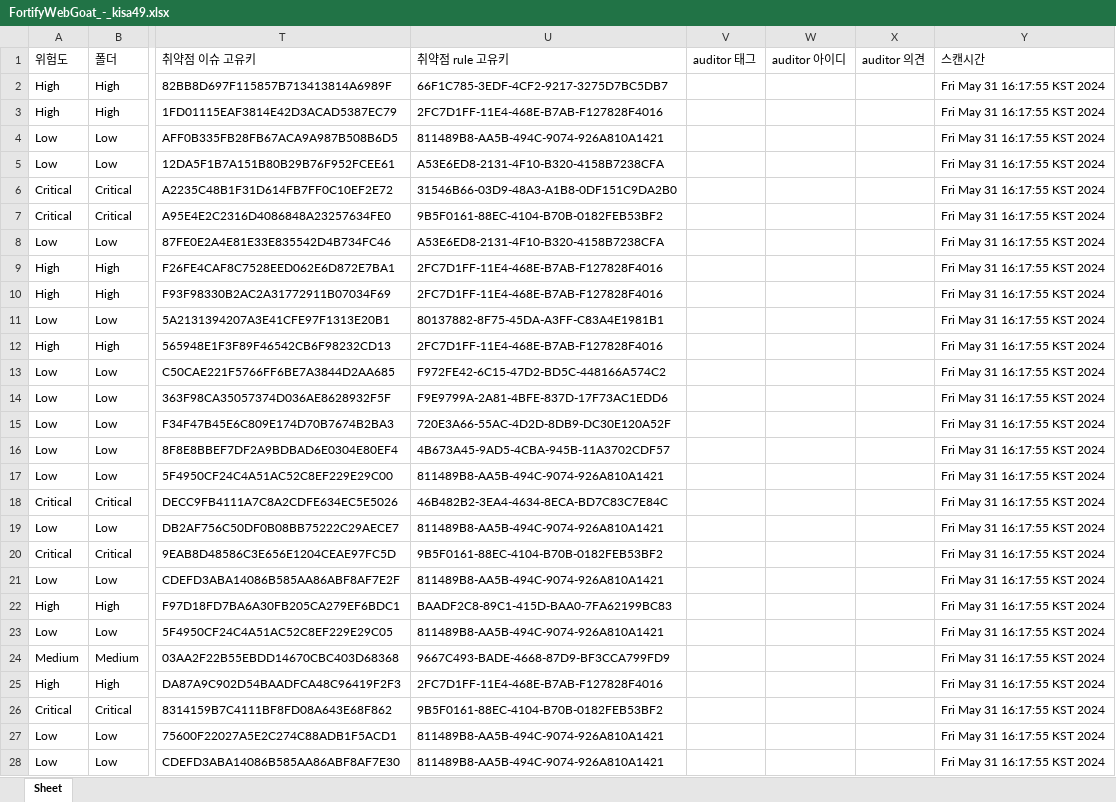
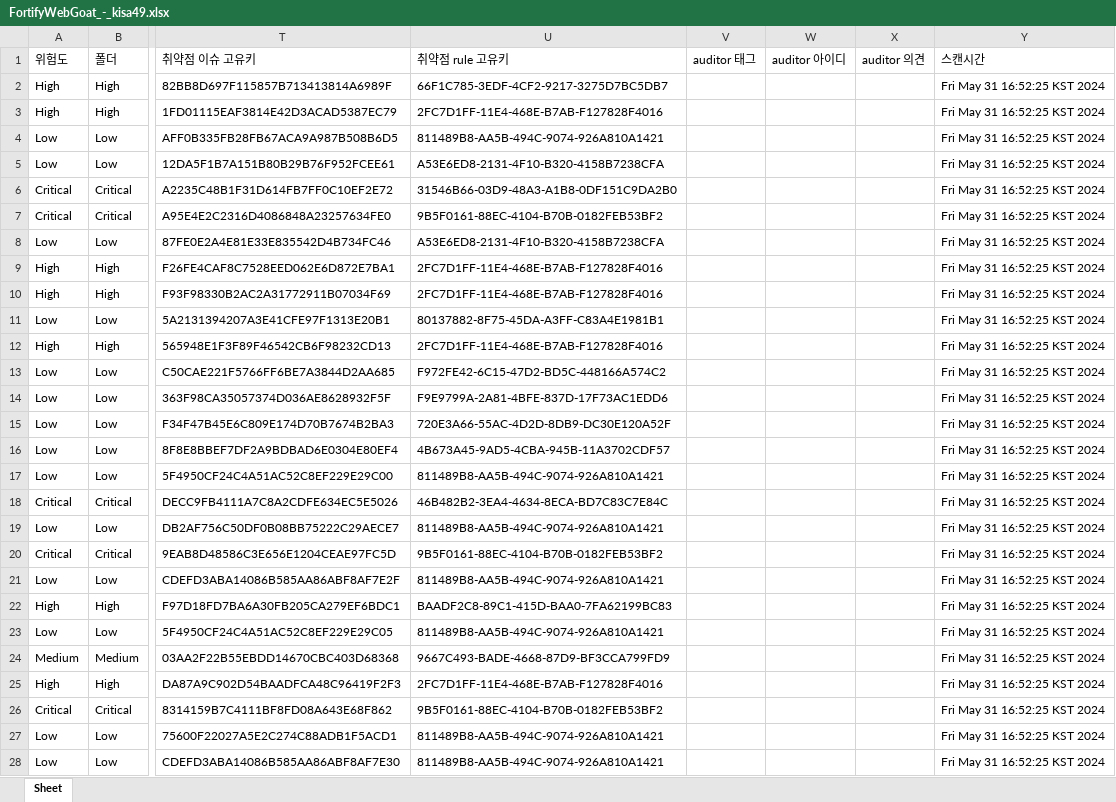
Before and after one commit to ikkb77/XMLtoExcelMaven, an Excel workbook: FortifyWebGoat_-_kisa49.xlsx, sheet Sheet, drawn as a sheet; only a part is shown, gaps mark what is left out; values as stored, in another font and other column widths than the file's, no borders; the diff covers the shown part only; the diff names each change by its address in the sheet, - before the commit and + after, or states it on an @@ line.

```diff
--- a/FortifyWebGoat_-_kisa49.xlsx (sheet Sheet)
+++ b/FortifyWebGoat_-_kisa49.xlsx (sheet Sheet)
-Y2:Y28 (스캔시간): Fri May 31 16:17:55 KST 2024
+Y2:Y28 (스캔시간): Fri May 31 16:52:25 KST 2024
```
Also changed, not shown: 820 edited cells elsewhere in this sheet, 3 other files.
